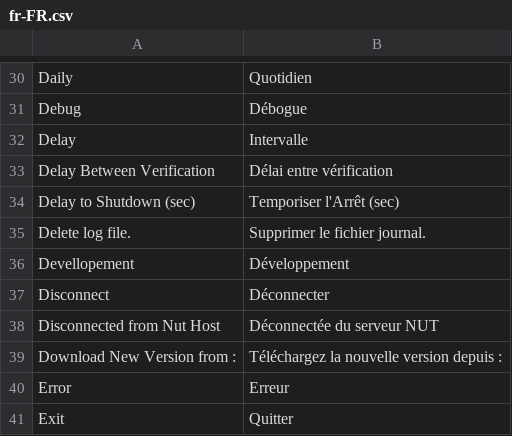
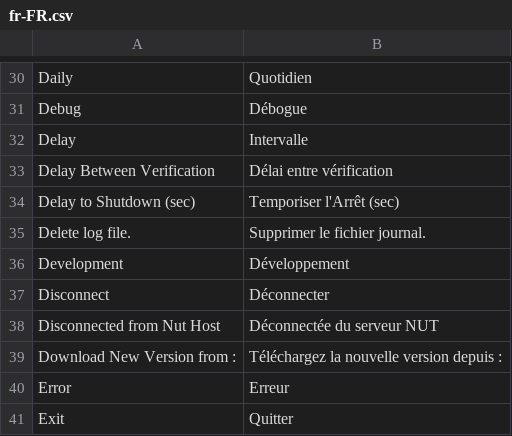
Before and after one commit to gawindx/WinNUT-Client, a CSV file: Translation/fr-FR/fr-FR.csv, drawn as a sheet; only a part is shown, gaps mark what is left out.

```diff
--- a/Translation/fr-FR/fr-FR.csv
+++ b/Translation/fr-FR/fr-FR.csv
@@ -35,3 +35,3 @@ Delay to Shutdown (sec),Temporiser l'Arrêt (sec)
 Delete log file.,Supprimer le fichier journal.
-Devellopement,Développement
+Development,Développement
 Disconnect,Déconnecter
```
Also changed, not shown: Translation/de-DE/de-DE.csv, Translation/new_translation.csv, 19 other files.
